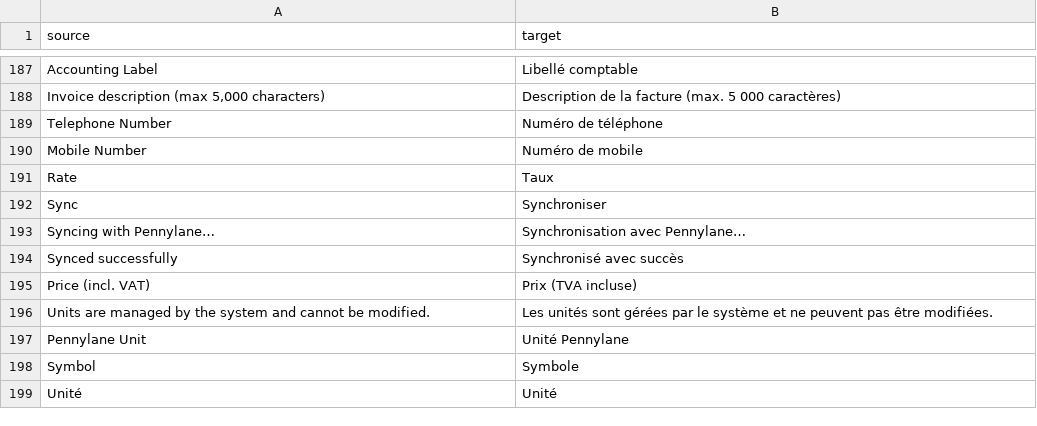
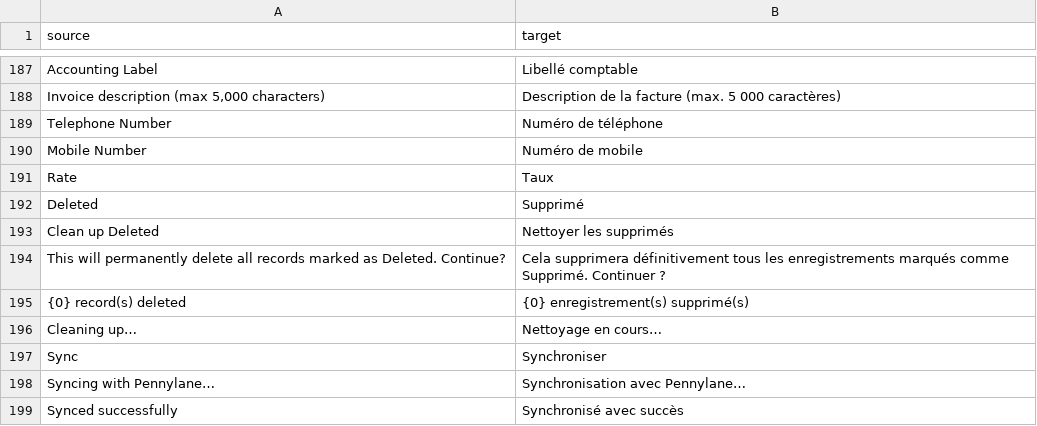
Before and after one commit to future-onprint/pennylane, a CSV file: pennylane/translations/fr.csv, drawn as a sheet; only a part is shown, gaps mark what is left out; the shorter side is filled out with more unchanged rows; the diff names each change by its address in the sheet, - before the commit and + after, or states it on an @@ line.

Commit message:
feat: track Pennylane deletions as Deleted status and add cleanup action
- Add Deleted to sync_status options on all four resource doctypes
- Set sync_status to Deleted (not Failed) when Pennylane fires a delete event
- Expose cleanup_deleted API endpoint to permanently delete Frappe records
  marked as Deleted
- Add Clean up Deleted action to list views of all four doctypes
- Frappe never pushes deletes to Pennylane

```diff
--- a/pennylane/translations/fr.csv
+++ b/pennylane/translations/fr.csv
+row 192: Deleted | Supprimé
+row 193: Clean up Deleted | Nettoyer les supprimés
+row 194: This will permanently delete all records marked as Deleted. Continue? | Cela supprimera définitivement tous les enregistrements marqués comme Supprimé. Continuer ?
+row 195: {0} record(s) deleted | {0} enregistrement(s) supprimé(s)
+row 196: Cleaning up… | Nettoyage en cours…
```
Also changed, not shown: 13 other files.
